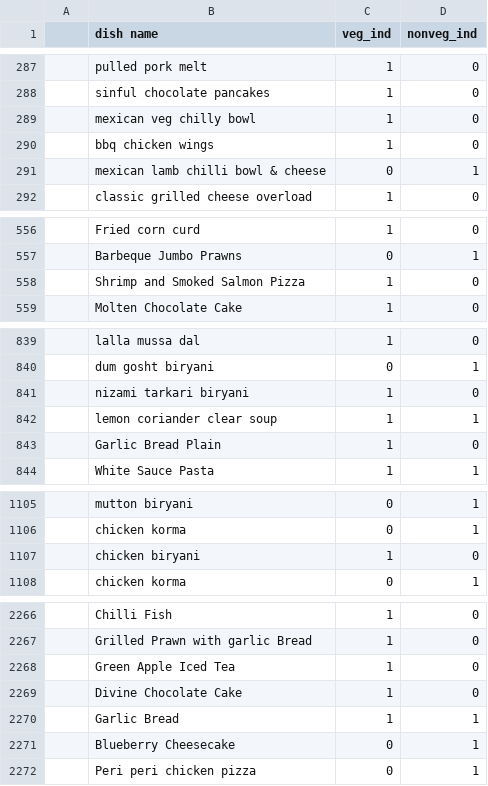
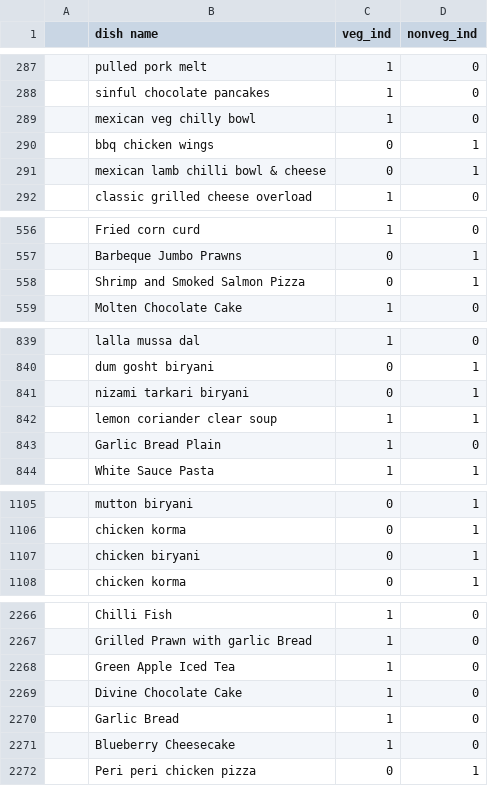
Before and after one commit to farhan0581/Dish-Classifier, a CSV file: Farhan_Sample Dishname file for vegnonveg indicator.csv, drawn as a sheet; only a part is shown, gaps mark what is left out; the diff covers the shown part only.

```diff
--- a/Farhan_Sample Dishname file for vegnonveg indicator.csv
+++ b/Farhan_Sample Dishname file for vegnonveg indicator.csv
@@ -289,3 +289,3 @@
 ,mexican veg chilly bowl,1,0
-,bbq chicken wings,1,0
+,bbq chicken wings,0,1
 ,mexican lamb chilli bowl & cheese,0,1
@@ -557,3 +557,3 @@
 ,Barbeque Jumbo Prawns,0,1
-,Shrimp and Smoked Salmon Pizza,1,0
+,Shrimp and Smoked Salmon Pizza,0,1
 ,Molten Chocolate Cake,1,0
@@ -840,3 +840,3 @@
 ,dum gosht biryani,0,1
-,nizami tarkari biryani,1,0
+,nizami tarkari biryani,0,1
 ,lemon coriander clear soup,1,1
@@ -1106,3 +1106,3 @@
 ,chicken korma,0,1
-,chicken biryani,1,0
+,chicken biryani,0,1
 ,chicken korma,0,1
@@ -2269,4 +2269,4 @@
 ,Divine Chocolate Cake,1,0
-,Garlic Bread,1,1
-,Blueberry Cheesecake,0,1
+,Garlic Bread,1,0
+,Blueberry Cheesecake,1,0
 ,Peri peri chicken pizza,0,1
```
Also changed, not shown: 45 edited cells elsewhere in this file, 2 other files.
